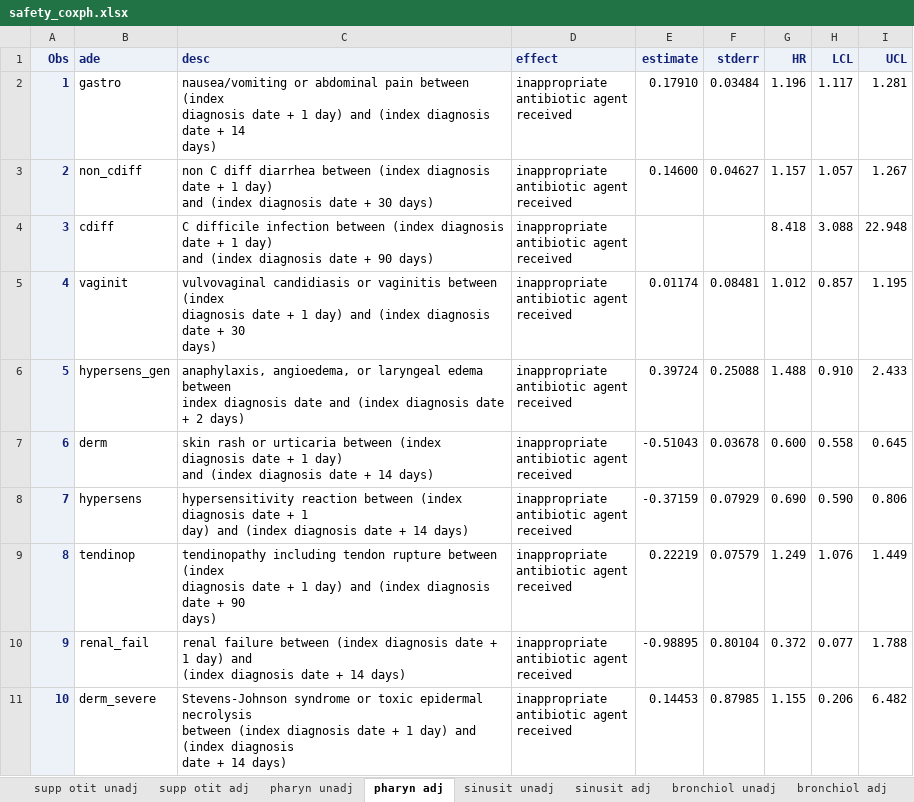
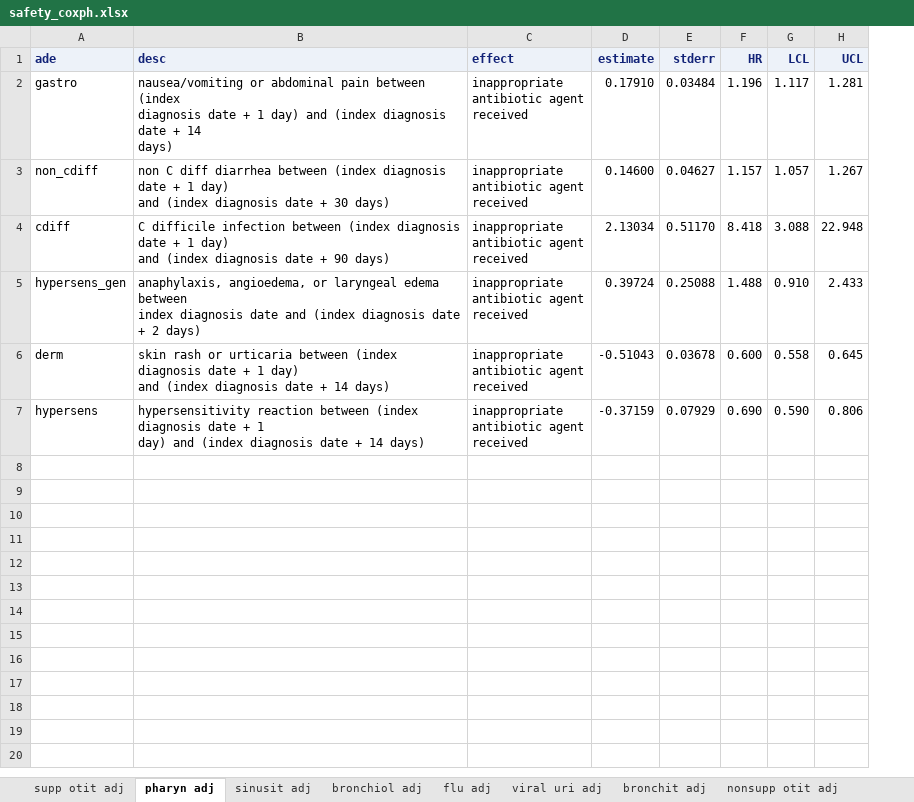
Before and after one commit to jsahrma/graph-portfolio, an Excel workbook: pew/data/safety_coxph.xlsx, sheet pharyn adj, drawn as a sheet; only a part is shown; values as stored, in another font and other column widths than the file's, no borders; removed rows and columns are numbered as before the commit, all else as after; ↵ is a line break in a cell; the diff covers the shown part only; the diff names each change by its address in the sheet, - before the commit and + after, or states it on an @@ line.

Commit message:
Drop unnecessary rows and columns from HR table.
Delete unneeded rows and columns from /data/safety_coxph.xlsx. This
allows us to simplify the code for reading said data set. Produce a
working copy of the manuscript forest plot.

```diff
--- a/pew/data/safety_coxph.xlsx (sheet pharyn adj)
+++ b/pew/data/safety_coxph.xlsx (sheet pharyn adj)
-sheet tab: supp otit unadj
-sheet tab: pharyn unadj
-sheet tab: sinusit unadj
-sheet tab: bronchiol unadj
-column A (Obs), rows 2-4: 1 | 2 | 3; rows 6-8: 5 | 6 | 7
-D4 (estimate): (empty)
+D4 (estimate): 2.13034
-E4 (stderr): (empty)
+E4 (stderr): 0.51170
-row 5: 4 | vaginit | vulvovaginal candidiasis or vaginitis between (index ↵ diagnosis date + 1 day) and (index diagnosis date + 30 ↵ days) | inappropriate ↵ antibiotic agent ↵ received | 0.01174 | 0.08481 | 1.012 | 0.857 | 1.195
-row 9: 8 | tendinop | tendinopathy including tendon rupture between (index ↵ diagnosis date + 1 day) and (index diagnosis date + 90 ↵ days) | inappropriate ↵ antibiotic agent ↵ received | 0.22219 | 0.07579 | 1.249 | 1.076 | 1.449
-row 10: 9 | renal_fail | renal failure between (index diagnosis date + 1 day) and ↵ (index diagnosis date + 14 days) | inappropriate ↵ antibiotic agent ↵ received | -0.98895 | 0.80104 | 0.372 | 0.077 | 1.788
-row 11: 10 | derm_severe | Stevens-Johnson syndrome or toxic epidermal necrolysis ↵ between (index diagnosis date + 1 day) and (index diagnosis ↵ date + 14 days) | inappropriate ↵ antibiotic agent ↵ received | 0.14453 | 0.87985 | 1.155 | 0.206 | 6.482
```
Also changed, not shown: 9 removed rows elsewhere in this sheet, sheet flu adj, sheet viral uri adj, sheet nonsupp otit adj, sheet bronchiol adj, sheet bronchit adj, sheet supp otit adj, 1 more sheet, other sheet tabs, pew/data/safety_event_counts_rates.xlsx, 2 other files.
